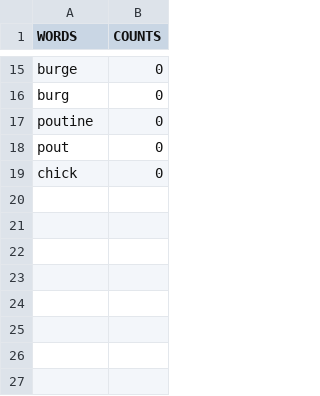
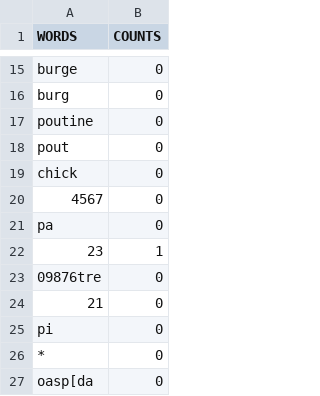
Before and after one commit to nishanthan22/caffeine, a CSV file: word_counts.csv, drawn as a sheet; only a part is shown, gaps mark what is left out; the diff names each change by its address in the sheet, - before the commit and + after, or states it on an @@ line.

```diff
--- a/word_counts.csv
+++ b/word_counts.csv
+row 20: 4567 | 0
+row 21: pa | 0
+row 22: 23 | 1
+row 23: 09876tre | 0
+row 24: 21 | 0
+row 25: pi | 0
+row 26: * | 0
+row 27: oasp[da | 0
```
Also changed, not shown: 2 other files.
